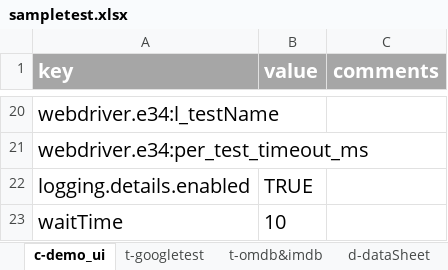
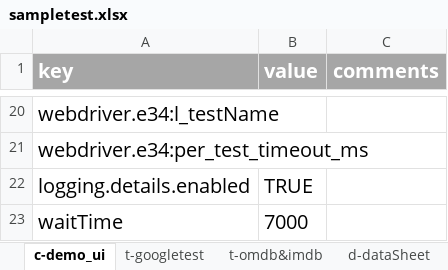
Before and after one commit to tmobile/codeless, an Excel workbook: example_usage/suites/sampletest.xlsx, sheet c-demo_ui, drawn as a sheet; only a part is shown, gaps mark what is left out; values as stored, in another font and other column widths than the file's, no borders; the diff names each change by its address in the sheet, - before the commit and + after, or states it on an @@ line.

```diff
--- a/example_usage/suites/sampletest.xlsx (sheet c-demo_ui)
+++ b/example_usage/suites/sampletest.xlsx (sheet c-demo_ui)
-B23 (value): 10
+B23 (value): 7000
```
Also changed, not shown: sheet t-googletest, 5 other files.
